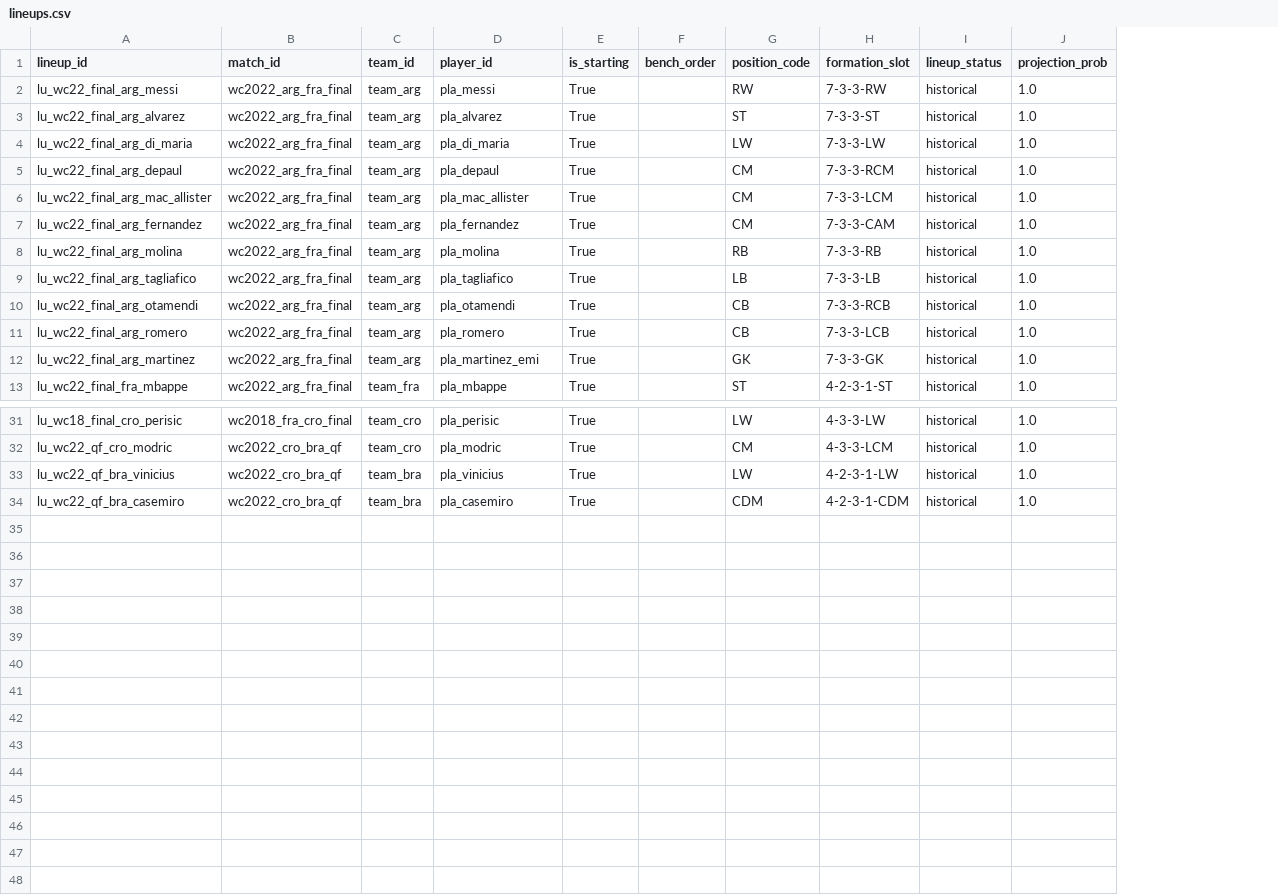
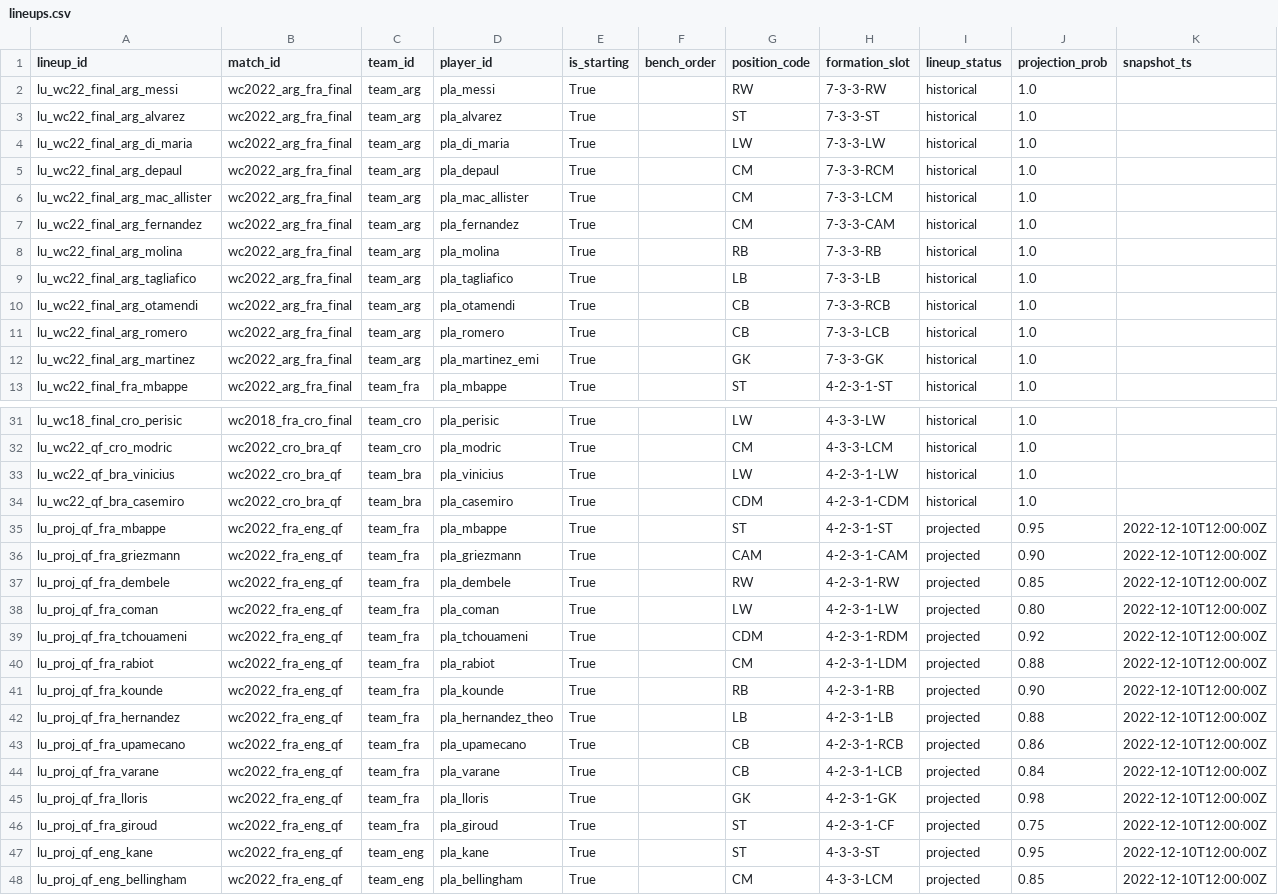
Before and after one commit to AstrophelXD/worldcup-score-predictor, a CSV file: data/samples/lineups.csv, drawn as a sheet; only a part is shown, gaps mark what is left out; the diff names each change by its address in the sheet, - before the commit and + after, or states it on an @@ line.

Commit message:
feat: add injury data integration and enhance player availability features
- Updated README to include new features for projected lineups and injury data integration.
- Enhanced data ingestion scripts to support injuries data from CSV sources.
- Modified player state calculations to account for player availability based on injury status.
- Updated model architecture to incorporate injury data into player context for improved predictions.
- Added validation checks for new injuries data in the data validation process.

```diff
--- a/data/samples/lineups.csv
+++ b/data/samples/lineups.csv
+column K (snapshot_ts), empty
+row 35: lu_proj_qf_fra_mbappe | wc2022_fra_eng_qf | team_fra | pla_mbappe | True |  | ST | 4-2-3-1-ST | projected | 0.95 | 2022-12-10T12:00:00Z
+row 36: lu_proj_qf_fra_griezmann | wc2022_fra_eng_qf | team_fra | pla_griezmann | True |  | CAM | 4-2-3-1-CAM | projected | 0.90 | 2022-12-10T12:00:00Z
+row 37: lu_proj_qf_fra_dembele | wc2022_fra_eng_qf | team_fra | pla_dembele | True |  | RW | 4-2-3-1-RW | projected | 0.85 | 2022-12-10T12:00:00Z
+row 38: lu_proj_qf_fra_coman | wc2022_fra_eng_qf | team_fra | pla_coman | True |  | LW | 4-2-3-1-LW | projected | 0.80 | 2022-12-10T12:00:00Z
+row 39: lu_proj_qf_fra_tchouameni | wc2022_fra_eng_qf | team_fra | pla_tchouameni | True |  | CDM | 4-2-3-1-RDM | projected | 0.92 | 2022-12-10T12:00:00Z
+row 40: lu_proj_qf_fra_rabiot | wc2022_fra_eng_qf | team_fra | pla_rabiot | True |  | CM | 4-2-3-1-LDM | projected | 0.88 | 2022-12-10T12:00:00Z
+row 41: lu_proj_qf_fra_kounde | wc2022_fra_eng_qf | team_fra | pla_kounde | True |  | RB | 4-2-3-1-RB | projected | 0.90 | 2022-12-10T12:00:00Z
+row 42: lu_proj_qf_fra_hernandez | wc2022_fra_eng_qf | team_fra | pla_hernandez_theo | True |  | LB | 4-2-3-1-LB | projected | 0.88 | 2022-12-10T12:00:00Z
+row 43: lu_proj_qf_fra_upamecano | wc2022_fra_eng_qf | team_fra | pla_upamecano | True |  | CB | 4-2-3-1-RCB | projected | 0.86 | 2022-12-10T12:00:00Z
+row 44: lu_proj_qf_fra_varane | wc2022_fra_eng_qf | team_fra | pla_varane | True |  | CB | 4-2-3-1-LCB | projected | 0.84 | 2022-12-10T12:00:00Z
+row 45: lu_proj_qf_fra_lloris | wc2022_fra_eng_qf | team_fra | pla_lloris | True |  | GK | 4-2-3-1-GK | projected | 0.98 | 2022-12-10T12:00:00Z
+row 46: lu_proj_qf_fra_giroud | wc2022_fra_eng_qf | team_fra | pla_giroud | True |  | ST | 4-2-3-1-CF | projected | 0.75 | 2022-12-10T12:00:00Z
+row 47: lu_proj_qf_eng_kane | wc2022_fra_eng_qf | team_eng | pla_kane | True |  | ST | 4-3-3-ST | projected | 0.95 | 2022-12-10T12:00:00Z
+row 48: lu_proj_qf_eng_bellingham | wc2022_fra_eng_qf | team_eng | pla_bellingham | True |  | CM | 4-3-3-LCM | projected | 0.85 | 2022-12-10T12:00:00Z
```
Also changed, not shown: data/samples/players.csv, 16 other files.
